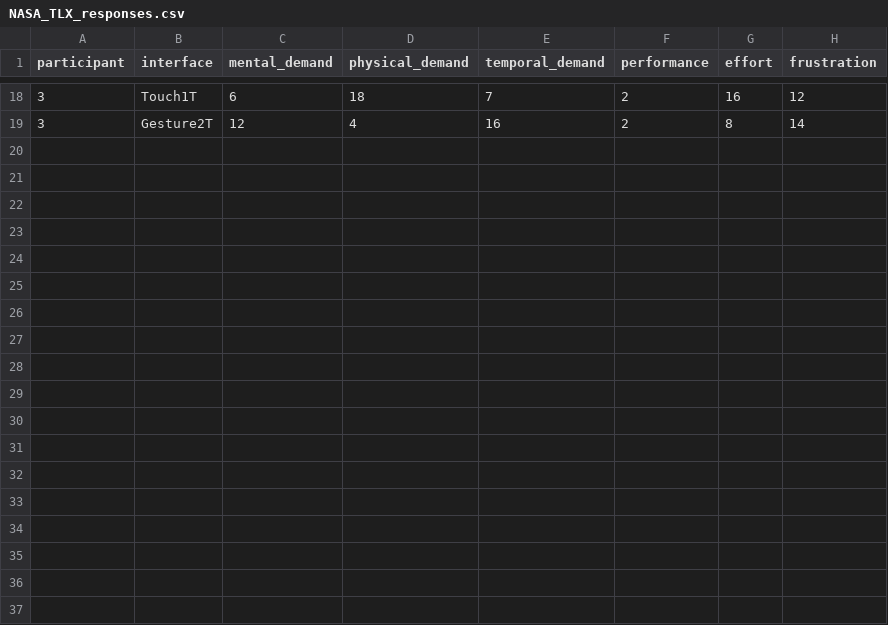
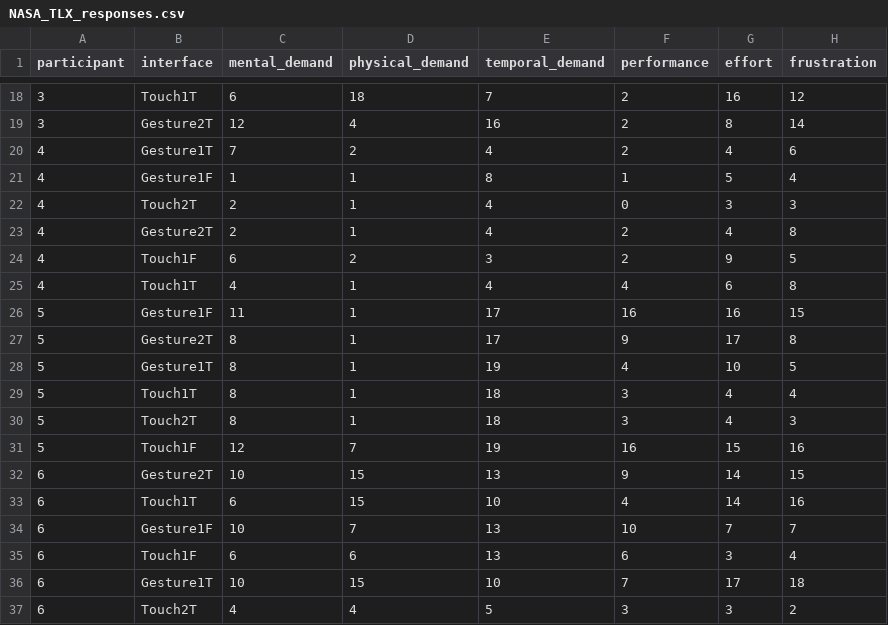
Before and after one commit to adamtupper/mobile-text-entry, a CSV file: NASA_TLX_responses.csv, drawn as a sheet; only a part is shown, gaps mark what is left out.

Commit message:
Add TEMA log files and NASA-TLX responses for participants 4, 5, and 6.

```diff
--- a/NASA_TLX_responses.csv
+++ b/NASA_TLX_responses.csv
@@ -19 +19,19 @@ participant,interface,mental_demand,physical_demand,temporal_demand,performance,
 3,Gesture2T,12,4,16,2,8,14
+4,Gesture1T,7,2,4,2,4,6
+4,Gesture1F,1,1,8,1,5,4
+4,Touch2T,2,1,4,0,3,3
+4,Gesture2T,2,1,4,2,4,8
+4,Touch1F,6,2,3,2,9,5
+4,Touch1T,4,1,4,4,6,8
+5,Gesture1F,11,1,17,16,16,15
+5,Gesture2T,8,1,17,9,17,8
+5,Gesture1T,8,1,19,4,10,5
+5,Touch1T,8,1,18,3,4,4
+5,Touch2T,8,1,18,3,4,3
+5,Touch1F,12,7,19,16,15,16
+6,Gesture2T,10,15,13,9,14,15
+6,Touch1T,6,15,10,4,14,16
+6,Gesture1F,10,7,13,10,7,7
+6,Touch1F,6,6,13,6,3,4
+6,Gesture1T,10,15,10,7,17,18
+6,Touch2T,4,4,5,3,3,2
```
Also changed, not shown: 54 other files.
